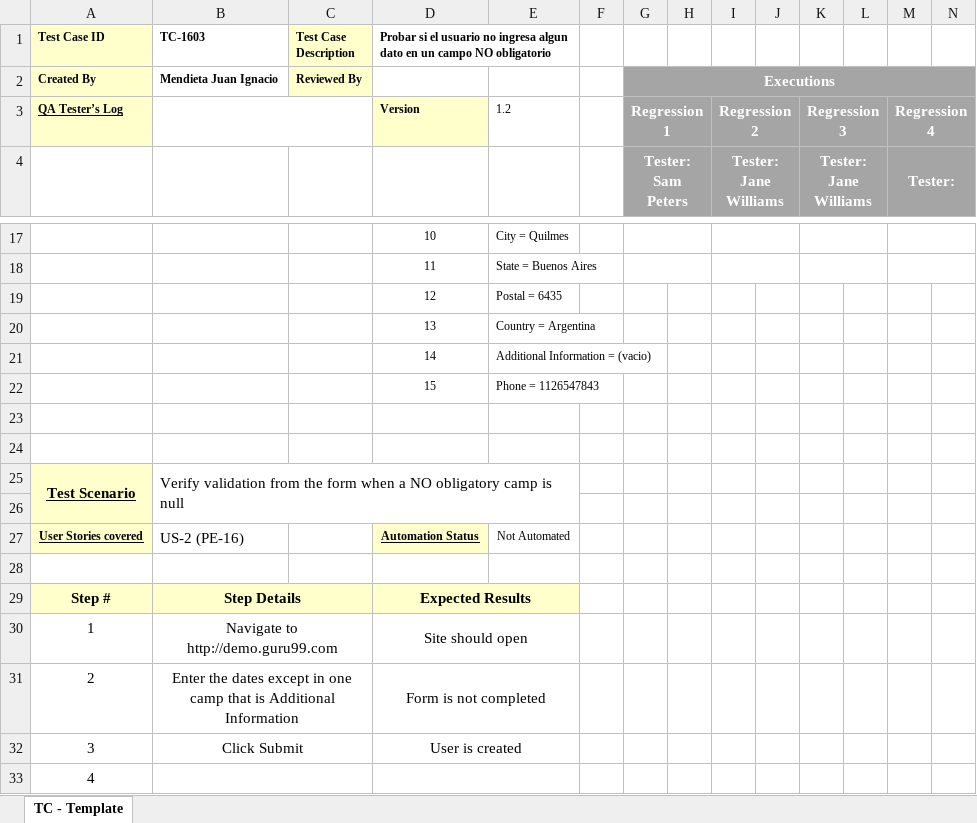
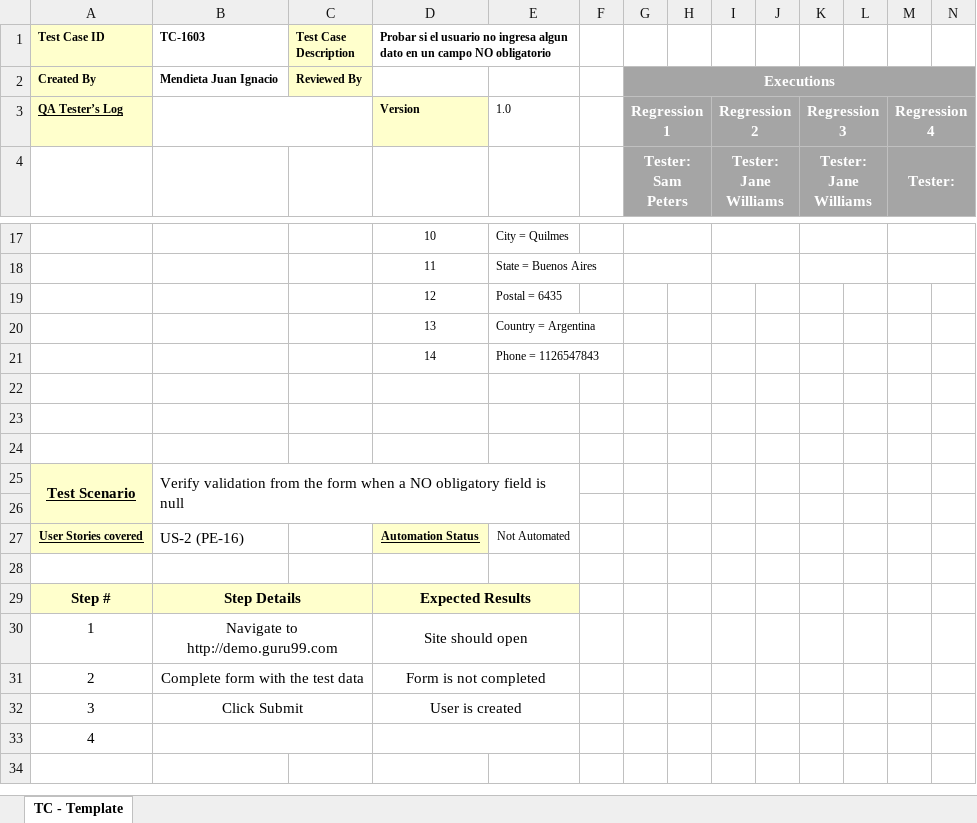
Before and after one commit to santisemhan/TestingAplicaciones-TestUADE-TPO, an Excel workbook: test_cases/PE-16/TC-1603.xlsx, sheet TC - Template, drawn as a sheet; only a part is shown, gaps mark what is left out; values as stored, in another font and other column widths than the file's, no borders; removed rows and columns are numbered as before the commit, all else as after; the diff names each change by its address in the sheet, - before the commit and + after, or states it on an @@ line.

```diff
--- a/test_cases/PE-16/TC-1603.xlsx (sheet TC - Template)
+++ b/test_cases/PE-16/TC-1603.xlsx (sheet TC - Template)
-E3: 1.2
+E3: 1.0
-E21: Additional Information = (vacio)
+E21: Phone = 1126547843
-row 22:  |  |  | 15 | Phone = 1126547843
+row 24: (empty)
-B25 (TC-1603): …NO obligatory camp is null
+B25 (TC-1603): …NO obligatory field is null
-B31 (TC-1603): Enter the dates except in one camp that is Additional Information
+B31 (TC-1603): Complete form with the test data
```
Also changed, not shown: test_cases/PE-16/TC-1601.xlsx, test_cases/PE-16/TC-1602.xlsx, 3 other files.
